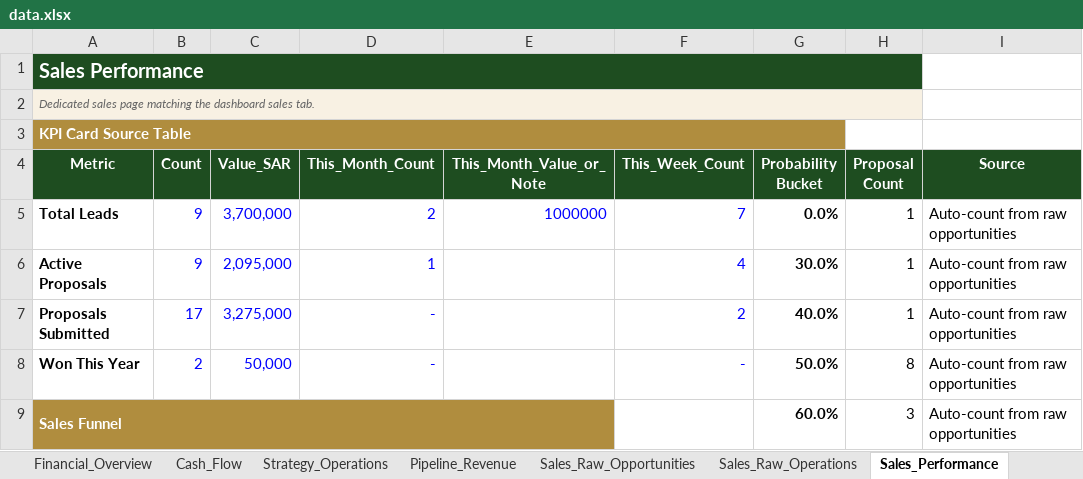
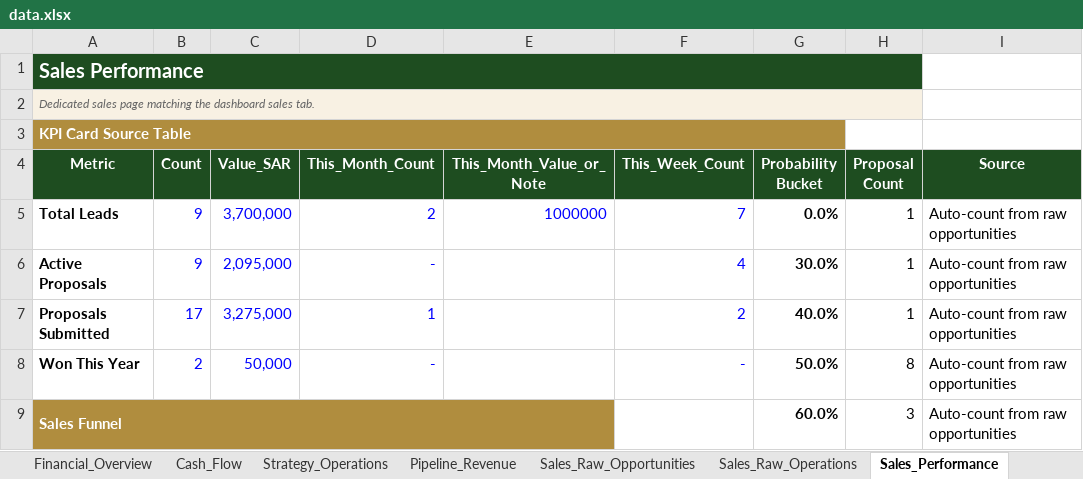
Before and after one commit to akamel969600-afk/Safa3, an Excel workbook: data.xlsx, sheet Sales_Performance, drawn as a sheet; only a part is shown; values as stored, in another font and other column widths than the file's, no borders; the diff names each change by its address in the sheet, - before the commit and + after, or states it on an @@ line.

Commit message:
Add files via upload

```diff
--- a/data.xlsx (sheet Sales_Performance)
+++ b/data.xlsx (sheet Sales_Performance)
-D6 (This_Month_Count): 1
+D6 (This_Month_Count): -
-D7 (This_Month_Count): -
+D7 (This_Month_Count): 1
```
